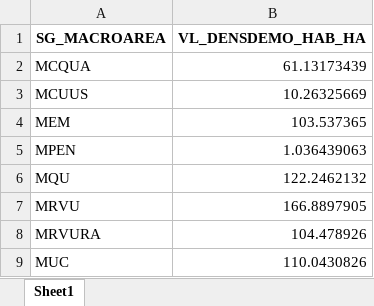
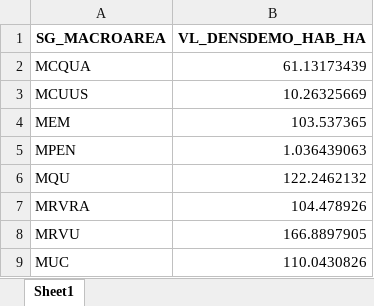
Before and after one commit to geoinfo-smdu/IU-51_Populacao, an Excel workbook: 23_densidade-demográfica-por-macroárea_2020.xlsx, sheet Sheet1, drawn as a sheet; values as stored, in another font and other column widths than the file's, no borders; removed rows and columns are numbered as before the commit, all else as after; the diff names each change by its address in the sheet, - before the commit and + after, or states it on an @@ line.

```diff
--- a/23_densidade-demográfica-por-macroárea_2020.xlsx (sheet Sheet1)
+++ b/23_densidade-demográfica-por-macroárea_2020.xlsx (sheet Sheet1)
+row 7: MRVRA | 104.478926
-row 8: MRVURA | 104.478926
```
Also changed, not shown: 21_população-por-macroárea_2000-2050.xlsx, 21_população-por-macroárea_2020.xlsx, 4 other files.
